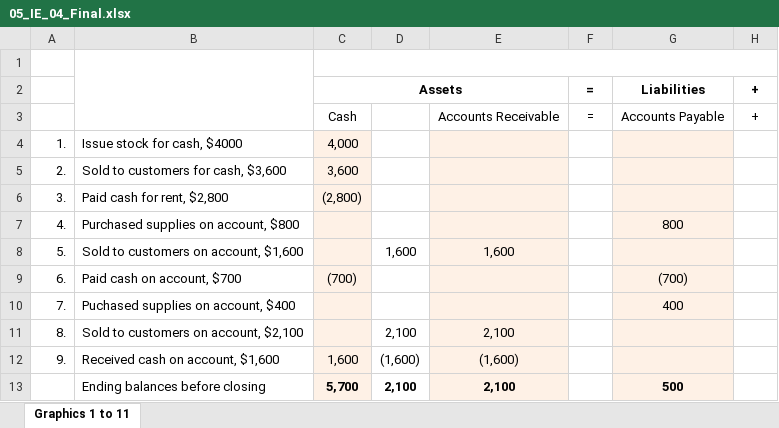
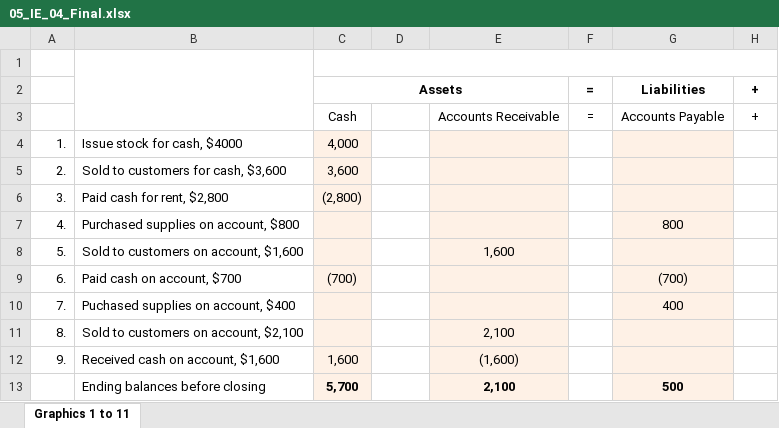
Before and after one commit to leonardodls/product-introduction-financial-accounting, an Excel workbook: assets/public/Chapter_1_Introduction_to_business_and_accounting_concepts/documents/resources/05_IE_04_Final.xlsx, sheet Graphics 1 to 11, drawn as a sheet; only a part is shown; values as stored, in another font and other column widths than the file's, no borders; the diff names each change by its address in the sheet, - before the commit and + after, or states it on an @@ line.

```diff
--- a/assets/public/Chapter_1_Introduction_to_business_and_accounting_concepts/documents/resources/05_IE_04_Final.xlsx (sheet Graphics 1 to 11)
+++ b/assets/public/Chapter_1_Introduction_to_business_and_accounting_concepts/documents/resources/05_IE_04_Final.xlsx (sheet Graphics 1 to 11)
-D8: 1,600
+D8: (empty)
-D11: 2,100
+D11: (empty)
-D12: (1,600)
+D12: (empty)
-D13: 2,100
+D13: (empty)
```
Also changed, not shown: assets/public/Chapter_1_Introduction_to_business_and_accounting_concepts/documents/resources/05_IE_04_Initial.xlsx, assets/public/Chapter_1_Introduction_to_business_and_accounting_concepts/documents/resources/05_IE_05_Final.xlsx, 6 other files.
